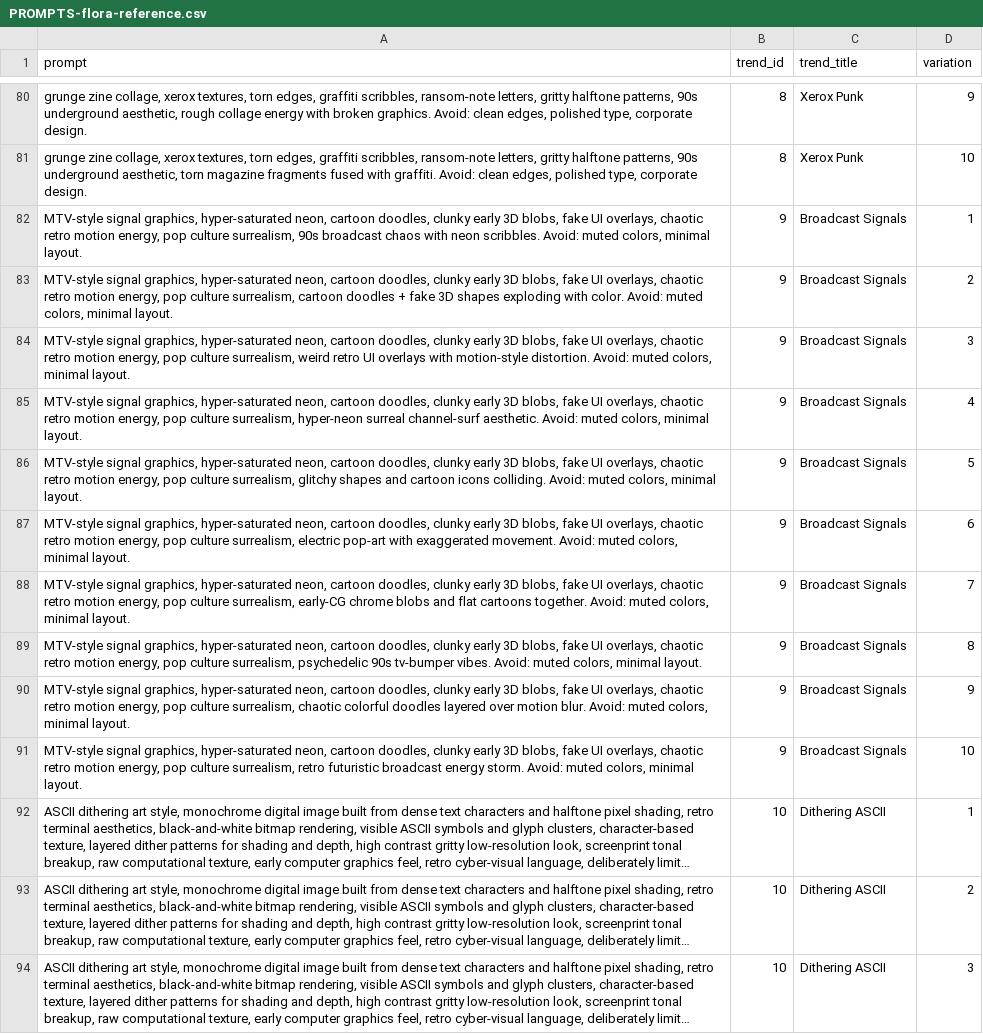
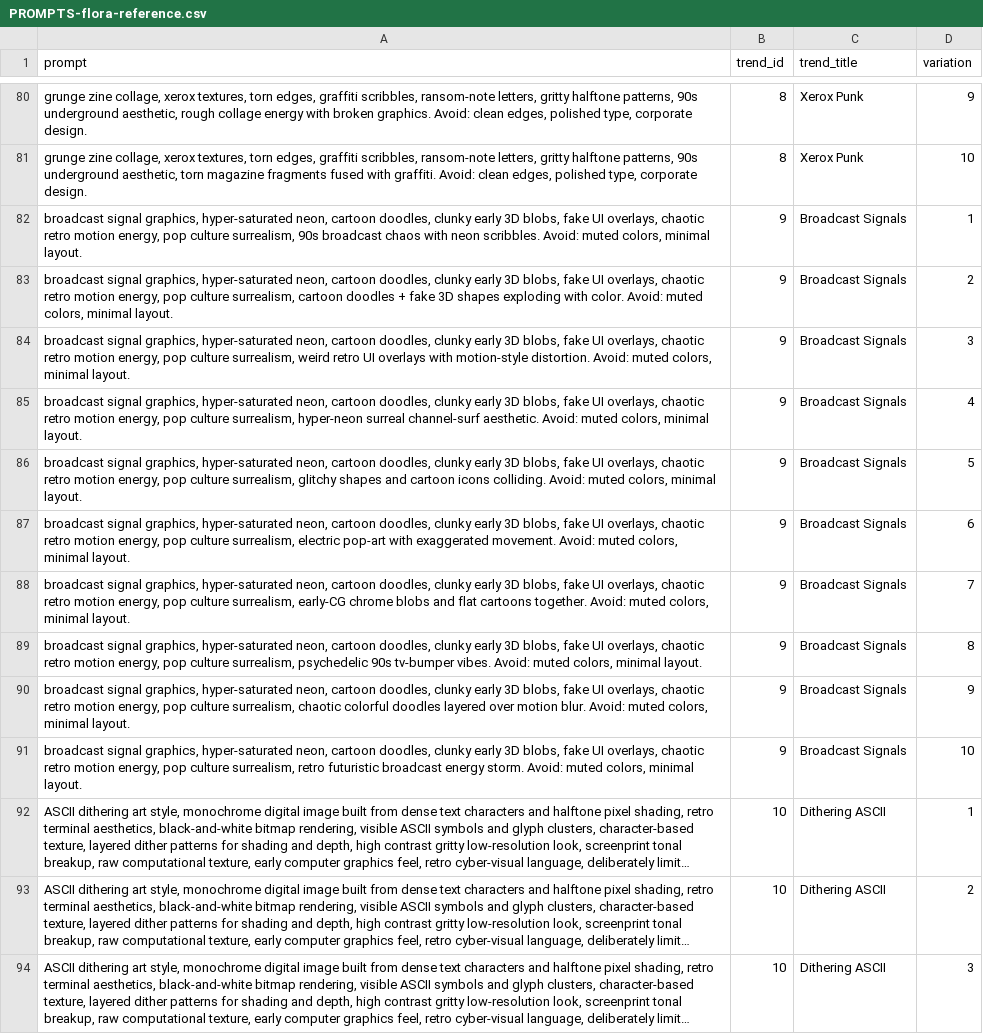
Before and after one commit to girtonian/design-trends-prompt-appender, a CSV file: PROMPTS-flora-reference.csv, drawn as a sheet; only a part is shown, gaps mark what is left out; long unchanged cells end in …; the diff names each change by its address in the sheet, - before the commit and + after, or states it on an @@ line.

```diff
--- a/PROMPTS-flora-reference.csv
+++ b/PROMPTS-flora-reference.csv
-A82 (prompt): MTV-style signal graphics,…
+A82 (prompt): broadcast signal graphics,…
-A83 (prompt): MTV-style signal graphics,…
+A83 (prompt): broadcast signal graphics,…
-A84 (prompt): MTV-style signal graphics,…
+A84 (prompt): broadcast signal graphics,…
-A85 (prompt): MTV-style signal graphics,…
+A85 (prompt): broadcast signal graphics,…
-A86 (prompt): MTV-style signal graphics,…
+A86 (prompt): broadcast signal graphics,…
-A87 (prompt): MTV-style signal graphics,…
+A87 (prompt): broadcast signal graphics,…
-A88 (prompt): MTV-style signal graphics,…
+A88 (prompt): broadcast signal graphics,…
-A89 (prompt): MTV-style signal graphics,…
+A89 (prompt): broadcast signal graphics,…
-A90 (prompt): MTV-style signal graphics,…
+A90 (prompt): broadcast signal graphics,…
-A91 (prompt): MTV-style signal graphics,…
+A91 (prompt): broadcast signal graphics,…
```
Also changed, not shown: PROMPTS-flora-batch.csv, PROMPTS-weave-animals.csv, 18 other files.
